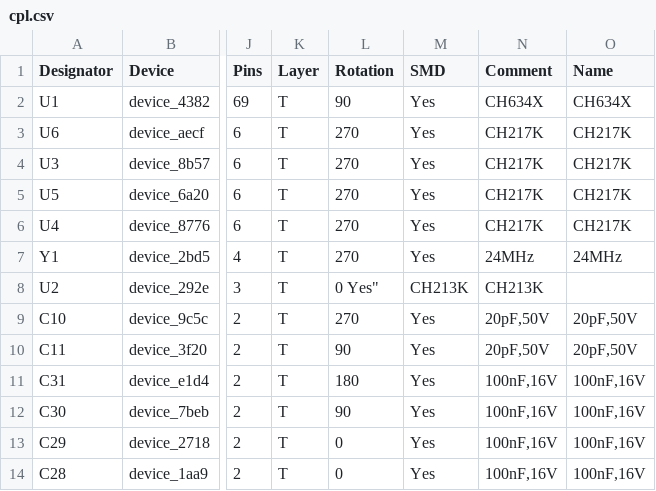
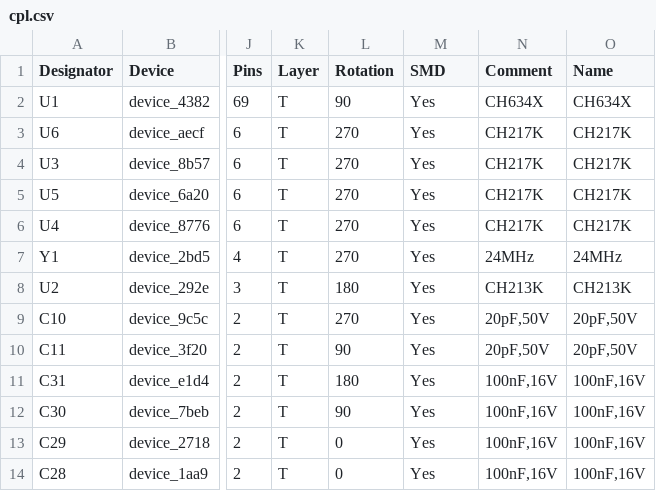
Before and after one commit to rhgndf/ch634x-hub, a CSV file: cpl.csv, drawn as a sheet; only a part is shown, gaps mark what is left out; the diff names each change by its address in the sheet, - before the commit and + after, or states it on an @@ line.

Commit message:
Update cpl.csv

```diff
--- a/cpl.csv
+++ b/cpl.csv
-L8 (Rotation): 0 Yes"
+L8 (Rotation): 180
-M8 (SMD): CH213K
+M8 (SMD): Yes
-O8 (Name): (empty)
+O8 (Name): CH213K
```
